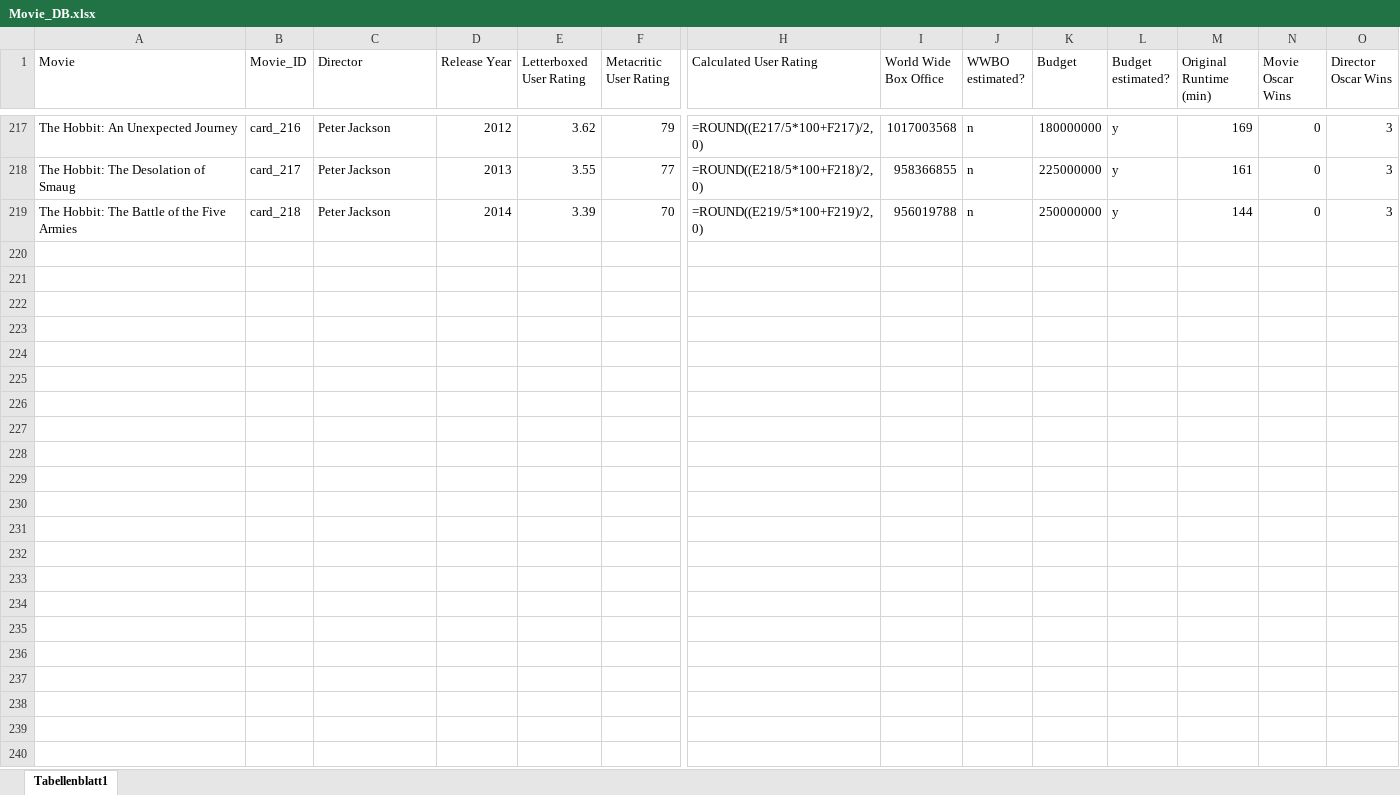
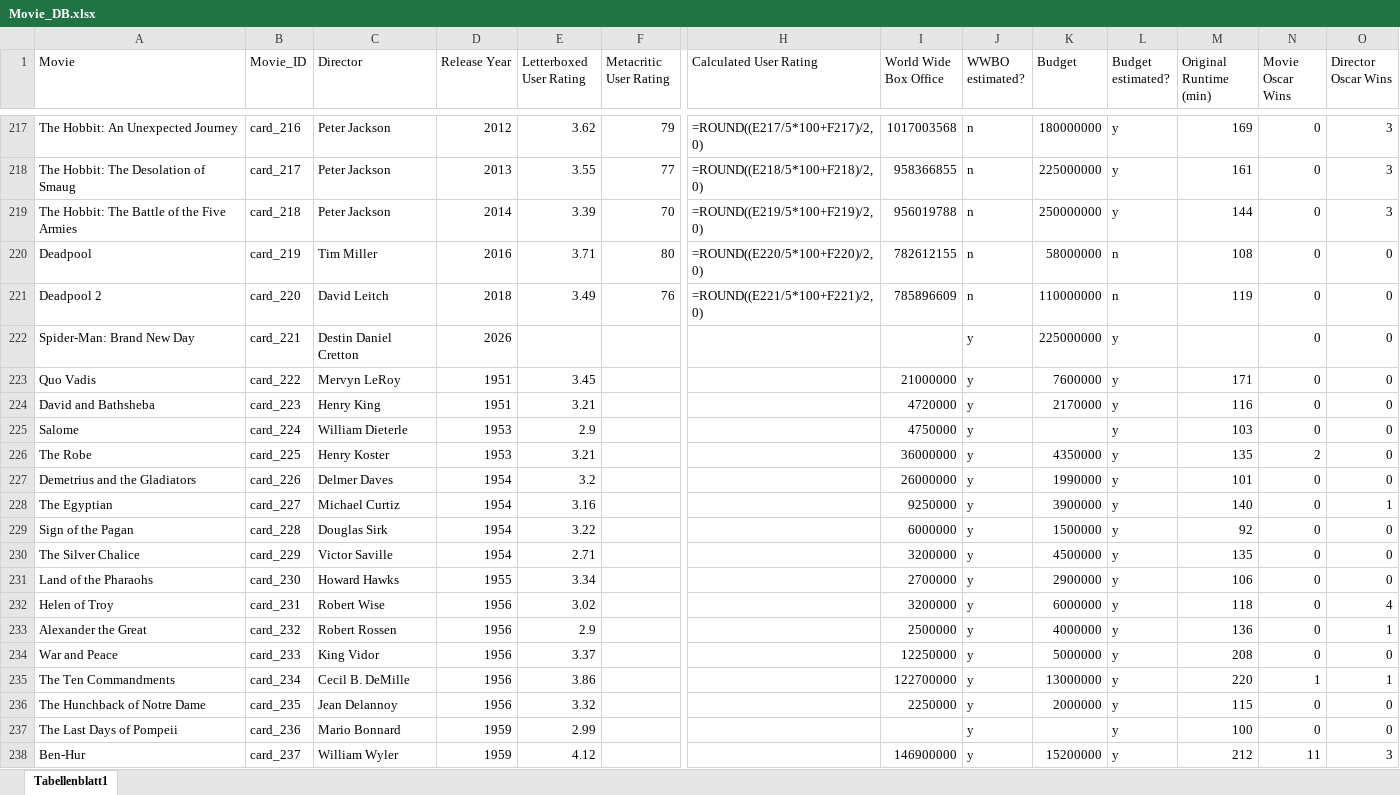
Before and after one commit to superuser-1/card-game, an Excel workbook: source_data/Movie_DB.xlsx, sheet Tabellenblatt1, drawn as a sheet; only a part is shown, gaps mark what is left out; values as stored, in another font and other column widths than the file's, no borders; formulas without a stored value are shown as written; rows hold the shown columns only; the diff covers the shown part only; the diff names each change by its address in the sheet, - before the commit and + after, or states it on an @@ line.

```diff
--- a/source_data/Movie_DB.xlsx (sheet Tabellenblatt1)
+++ b/source_data/Movie_DB.xlsx (sheet Tabellenblatt1)
+row 220: Deadpool | card_219 | Tim Miller | 2016 | 3.71 | 80 | =ROUND((E220/5*100+F220)/2,0) | 782612155 | n | 58000000 | n | 108 | 0 | 0
+row 221: Deadpool 2 | card_220 | David Leitch | 2018 | 3.49 | 76 | =ROUND((E221/5*100+F221)/2,0) | 785896609 | n | 110000000 | n | 119 | 0 | 0
+row 222: Spider-Man: Brand New Day | card_221 | Destin Daniel Cretton | 2026 |  |  |  |  | y | 225000000 | y |  | 0 | 0
+row 223: Quo Vadis | card_222 | Mervyn LeRoy | 1951 | 3.45 |  |  | 21000000 | y | 7600000 | y | 171 | 0 | 0
+row 224: David and Bathsheba | card_223 | Henry King | 1951 | 3.21 |  |  | 4720000 | y | 2170000 | y | 116 | 0 | 0
+row 225: Salome | card_224 | William Dieterle | 1953 | 2.9 |  |  | 4750000 | y |  | y | 103 | 0 | 0
+row 226: The Robe | card_225 | Henry Koster | 1953 | 3.21 |  |  | 36000000 | y | 4350000 | y | 135 | 2 | 0
+row 227: Demetrius and the Gladiators | card_226 | Delmer Daves | 1954 | 3.2 |  |  | 26000000 | y | 1990000 | y | 101 | 0 | 0
+row 228: The Egyptian | card_227 | Michael Curtiz | 1954 | 3.16 |  |  | 9250000 | y | 3900000 | y | 140 | 0 | 1
+row 229: Sign of the Pagan | card_228 | Douglas Sirk | 1954 | 3.22 |  |  | 6000000 | y | 1500000 | y | 92 | 0 | 0
+row 230: The Silver Chalice | card_229 | Victor Saville | 1954 | 2.71 |  |  | 3200000 | y | 4500000 | y | 135 | 0 | 0
+row 231: Land of the Pharaohs | card_230 | Howard Hawks | 1955 | 3.34 |  |  | 2700000 | y | 2900000 | y | 106 | 0 | 0
+row 232: Helen of Troy | card_231 | Robert Wise | 1956 | 3.02 |  |  | 3200000 | y | 6000000 | y | 118 | 0 | 4
+row 233: Alexander the Great | card_232 | Robert Rossen | 1956 | 2.9 |  |  | 2500000 | y | 4000000 | y | 136 | 0 | 1
+row 234: War and Peace | card_233 | King Vidor | 1956 | 3.37 |  |  | 12250000 | y | 5000000 | y | 208 | 0 | 0
+row 235: The Ten Commandments | card_234 | Cecil B. DeMille | 1956 | 3.86 |  |  | 122700000 | y | 13000000 | y | 220 | 1 | 1
+row 236: The Hunchback of Notre Dame | card_235 | Jean Delannoy | 1956 | 3.32 |  |  | 2250000 | y | 2000000 | y | 115 | 0 | 0
+row 237: The Last Days of Pompeii | card_236 | Mario Bonnard | 1959 | 2.99 |  |  |  | y |  | y | 100 | 0 | 0
+row 238: Ben-Hur | card_237 | William Wyler | 1959 | 4.12 |  |  | 146900000 | y | 15200000 | y | 212 | 11 | 3
```
Also changed, not shown: 71 added rows elsewhere in this sheet, 6 other files.
